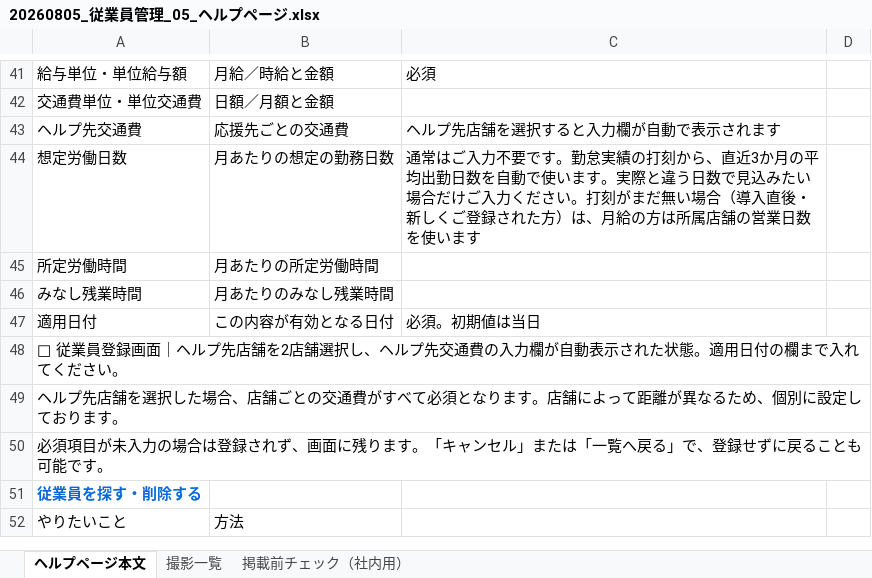
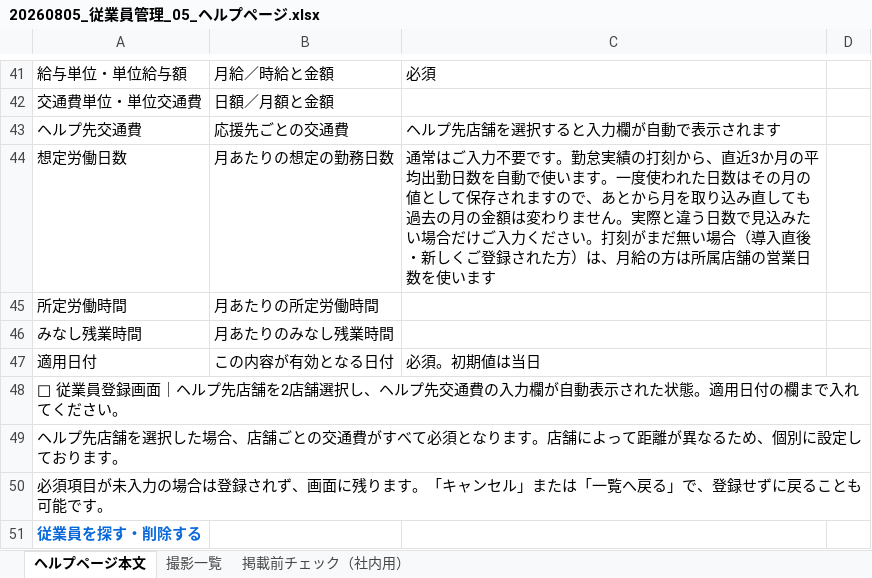
Before and after one commit to suguru789987/rakmy-employee-mgmt-spec, an Excel workbook: 20260805_従業員管理_05_ヘルプページ.xlsx, sheet ヘルプページ本文, drawn as a sheet; only a part is shown, gaps mark what is left out; the shorter side is filled out with more unchanged rows; values as stored, in another font and other column widths than the file's, no borders; the diff names each change by its address in the sheet, - before the commit and + after, or states it on an @@ line.

```diff
--- a/20260805_従業員管理_05_ヘルプページ.xlsx (sheet ヘルプページ本文)
+++ b/20260805_従業員管理_05_ヘルプページ.xlsx (sheet ヘルプページ本文)
-C44: …います。実際と違…
+C44: …います。一度使われた日数はその月の値として保存されますので、あとから月を取り込み直しても過去の月の金額は変わりません。実際と違…
```
Also changed, not shown: 20260805_従業員管理_00_定義表.xlsx, 20260805_従業員管理_01_確認表.xlsx, 10 other files.
